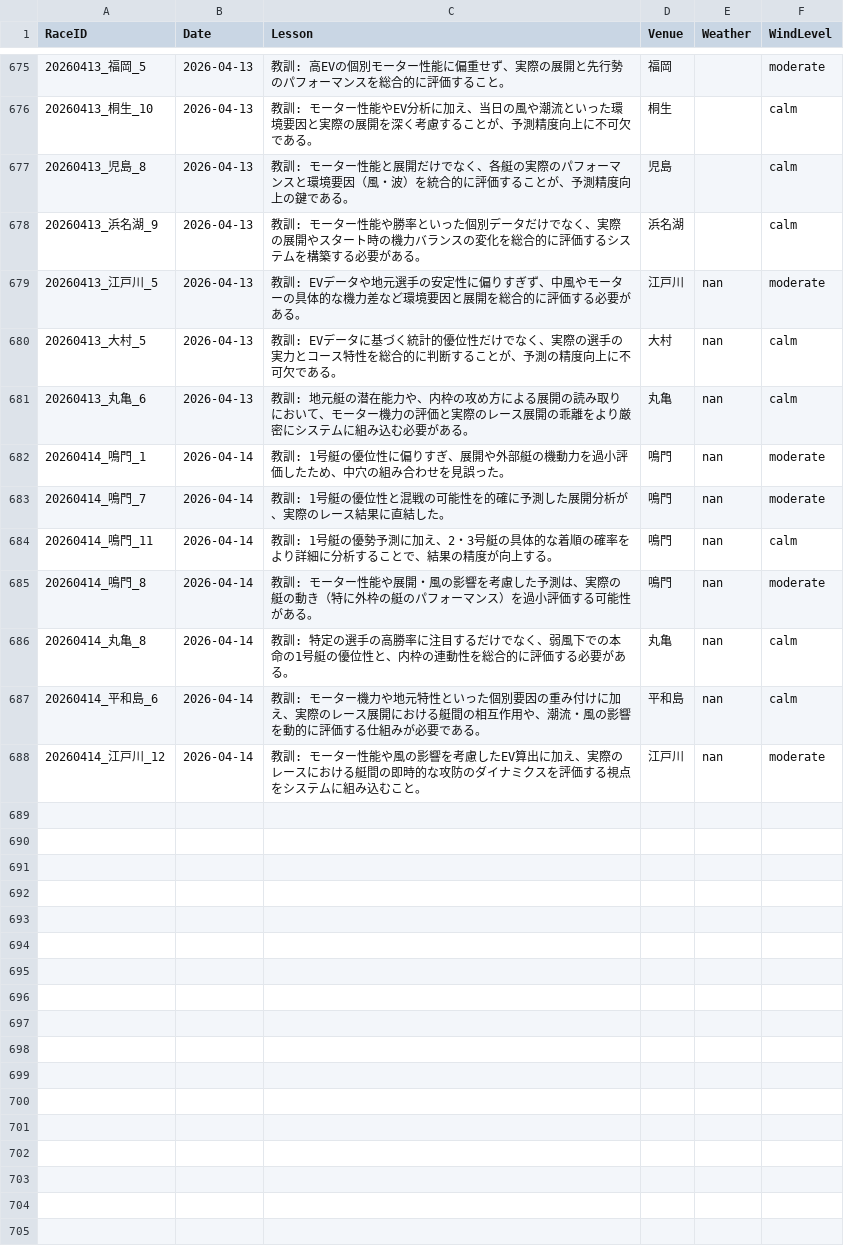
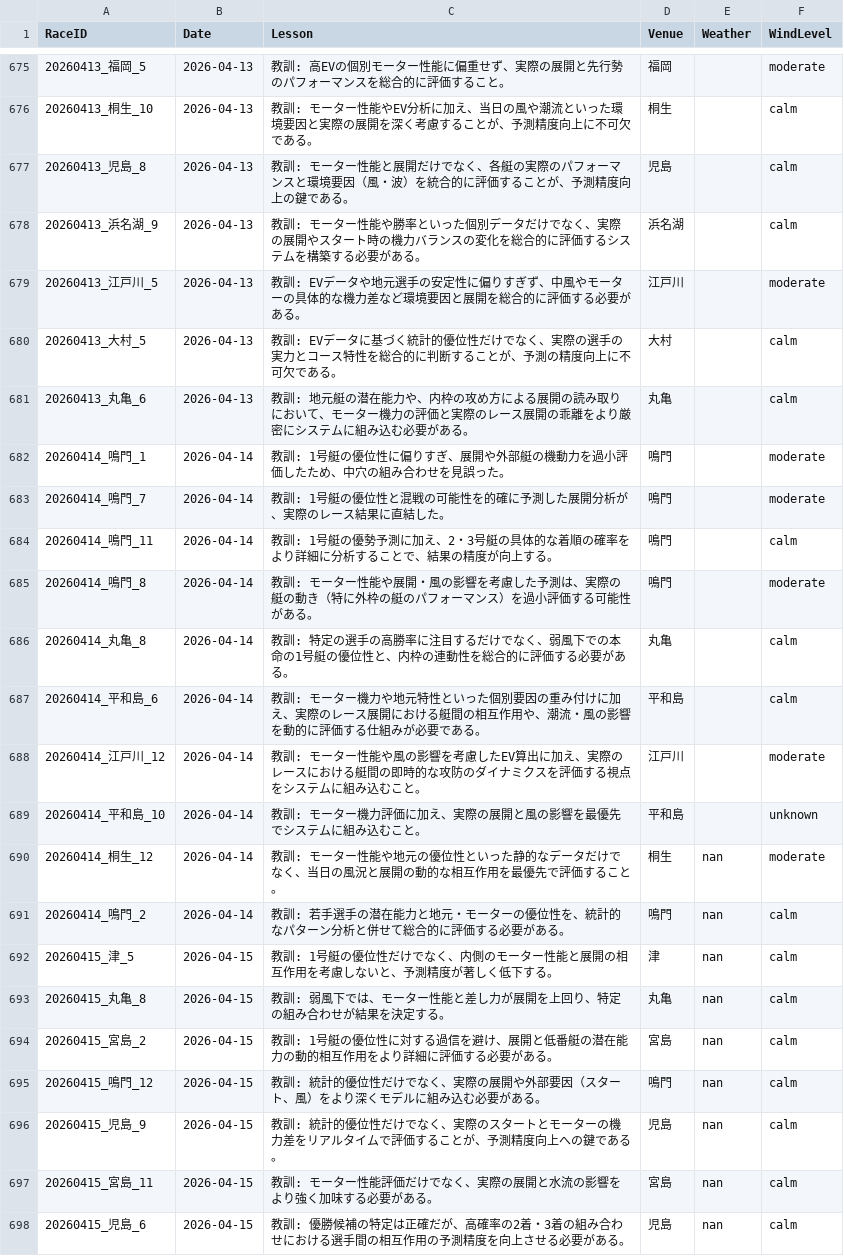
Before and after one commit to kids-masaru/Play, a CSV file: dashboard/public/daily_data/daily_reflections.csv, drawn as a sheet; only a part is shown, gaps mark what is left out.

```diff
--- a/dashboard/public/daily_data/daily_reflections.csv
+++ b/dashboard/public/daily_data/daily_reflections.csv
@@ -681,11 +681,21 @@ RaceID,Date,Lesson,Venue,Weather,WindLevel
 20260413_浜名湖_9,2026-04-13,教訓: モーター性能や勝率といった個別データだけでなく、実際の展開やスタート時の機力バランスの変化を総合的に評価するシステムを構築する必要がある。,浜名湖,,calm
-20260413_江戸川_5,2026-04-13,教訓: EVデータや地元選手の安定性に偏りすぎず、中風やモーターの具体的な機力差など環境要因と展開を総合的に評価する必要がある。,江戸川,nan,moderate
-20260413_大村_5,2026-04-13,教訓: EVデータに基づく統計的優位性だけでなく、実際の選手の実力とコース特性を総合的に判断することが、予測の精度向上に不可欠である。,大村,nan,calm
-20260413_丸亀_6,2026-04-13,教訓: 地元艇の潜在能力や、内枠の攻め方による展開の読み取りにおいて、モーター機力の評価と実際のレース展開の乖離をより厳密にシステムに組み込む必要がある。,丸亀,nan,calm
-20260414_鳴門_1,2026-04-14,教訓: 1号艇の優位性に偏りすぎ、展開や外部艇の機動力を過小評価したため、中穴の組み合わせを見誤った。,鳴門,nan,moderate
-20260414_鳴門_7,2026-04-14,教訓: 1号艇の優位性と混戦の可能性を的確に予測した展開分析が、実際のレース結果に直結した。,鳴門,nan,moderate
-20260414_鳴門_11,2026-04-14,教訓: 1号艇の優勢予測に加え、2・3号艇の具体的な着順の確率をより詳細に分析することで、結果の精度が向上する。,鳴門,nan,calm
-20260414_鳴門_8,2026-04-14,教訓: モーター性能や展開・風の影響を考慮した予測は、実際の艇の動き（特に外枠の艇のパフォーマンス）を過小評価する可能性がある。,鳴門,nan,moderate
-20260414_丸亀_8,2026-04-14,教訓: 特定の選手の高勝率に注目するだけでなく、弱風下での本命の1号艇の優位性と、内枠の連動性を総合的に評価する必要がある。,丸亀,nan,calm
-20260414_平和島_6,2026-04-14,教訓: モーター機力や地元特性といった個別要因の重み付けに加え、実際のレース展開における艇間の相互作用や、潮流・風の影響を動的に評価する仕組みが必要である。,平和島,nan,calm
-20260414_江戸川_12,2026-04-14,教訓: モーター性能や風の影響を考慮したEV算出に加え、実際のレースにおける艇間の即時的な攻防のダイナミクスを評価する視点をシステムに組み込むこと。,江戸川,nan,moderate
+20260413_江戸川_5,2026-04-13,教訓: EVデータや地元選手の安定性に偏りすぎず、中風やモーターの具体的な機力差など環境要因と展開を総合的に評価する必要がある。,江戸川,,moderate
+20260413_大村_5,2026-04-13,教訓: EVデータに基づく統計的優位性だけでなく、実際の選手の実力とコース特性を総合的に判断することが、予測の精度向上に不可欠である。,大村,,calm
+20260413_丸亀_6,2026-04-13,教訓: 地元艇の潜在能力や、内枠の攻め方による展開の読み取りにおいて、モーター機力の評価と実際のレース展開の乖離をより厳密にシステムに組み込む必要がある。,丸亀,,calm
+20260414_鳴門_1,2026-04-14,教訓: 1号艇の優位性に偏りすぎ、展開や外部艇の機動力を過小評価したため、中穴の組み合わせを見誤った。,鳴門,,moderate
+20260414_鳴門_7,2026-04-14,教訓: 1号艇の優位性と混戦の可能性を的確に予測した展開分析が、実際のレース結果に直結した。,鳴門,,moderate
+20260414_鳴門_11,2026-04-14,教訓: 1号艇の優勢予測に加え、2・3号艇の具体的な着順の確率をより詳細に分析することで、結果の精度が向上する。,鳴門,,calm
+20260414_鳴門_8,2026-04-14,教訓: モーター性能や展開・風の影響を考慮した予測は、実際の艇の動き（特に外枠の艇のパフォーマンス）を過小評価する可能性がある。,鳴門,,moderate
+20260414_丸亀_8,2026-04-14,教訓: 特定の選手の高勝率に注目するだけでなく、弱風下での本命の1号艇の優位性と、内枠の連動性を総合的に評価する必要がある。,丸亀,,calm
+20260414_平和島_6,2026-04-14,教訓: モーター機力や地元特性といった個別要因の重み付けに加え、実際のレース展開における艇間の相互作用や、潮流・風の影響を動的に評価する仕組みが必要である。,平和島,,calm
+20260414_江戸川_12,2026-04-14,教訓: モーター性能や風の影響を考慮したEV算出に加え、実際のレースにおける艇間の即時的な攻防のダイナミクスを評価する視点をシステムに組み込むこと。,江戸川,,moderate
+20260414_平和島_10,2026-04-14,教訓: モーター機力評価に加え、実際の展開と風の影響を最優先でシステムに組み込むこと。,平和島,,unknown
+20260414_桐生_12,2026-04-14,教訓: モーター性能や地元の優位性といった静的なデータだけでなく、当日の風況と展開の動的な相互作用を最優先で評価すること。,桐生,nan,moderate
+20260414_鳴門_2,2026-04-14,教訓: 若手選手の潜在能力と地元・モーターの優位性を、統計的なパターン分析と併せて総合的に評価する必要がある。,鳴門,nan,calm
+20260415_津_5,2026-04-15,教訓: 1号艇の優位性だけでなく、内側のモーター性能と展開の相互作用を考慮しないと、予測精度が著しく低下する。,津,nan,calm
+20260415_丸亀_8,2026-04-15,教訓: 弱風下では、モーター性能と差し力が展開を上回り、特定の組み合わせが結果を決定する。,丸亀,nan,calm
+20260415_宮島_2,2026-04-15,教訓: 1号艇の優位性に対する過信を避け、展開と低番艇の潜在能力の動的相互作用をより詳細に評価する必要がある。,宮島,nan,calm
+20260415_鳴門_12,2026-04-15,教訓: 統計的優位性だけでなく、実際の展開や外部要因（スタート、風）をより深くモデルに組み込む必要がある。,鳴門,nan,calm
+20260415_児島_9,2026-04-15,教訓: 統計的優位性だけでなく、実際のスタートとモーターの機力差をリアルタイムで評価することが、予測精度向上への鍵である。,児島,nan,calm
+20260415_宮島_11,2026-04-15,教訓: モーター性能評価だけでなく、実際の展開と水流の影響をより強く加味する必要がある。,宮島,nan,calm
+20260415_児島_6,2026-04-15,教訓: 優勝候補の特定は正確だが、高確率の2着・3着の組み合わせにおける選手間の相互作用の予測精度を向上させる必要がある。,児島,nan,calm
```
Also changed, not shown: daily_data/daily_reflections.csv, 2 other files.
